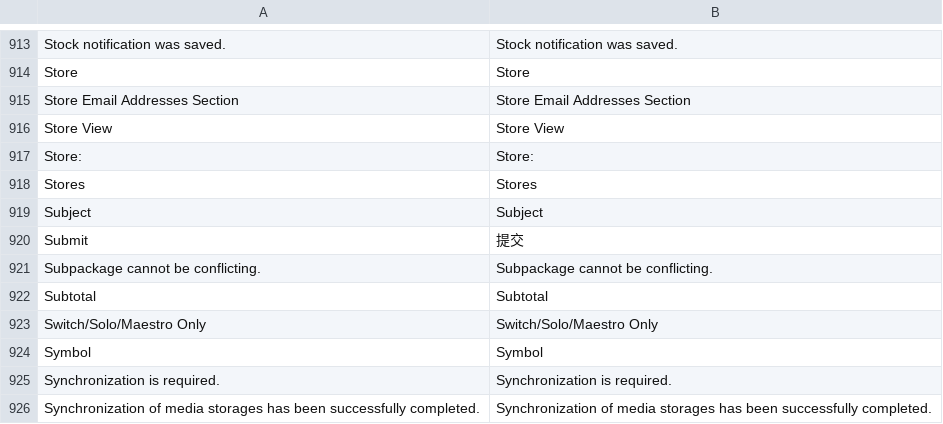
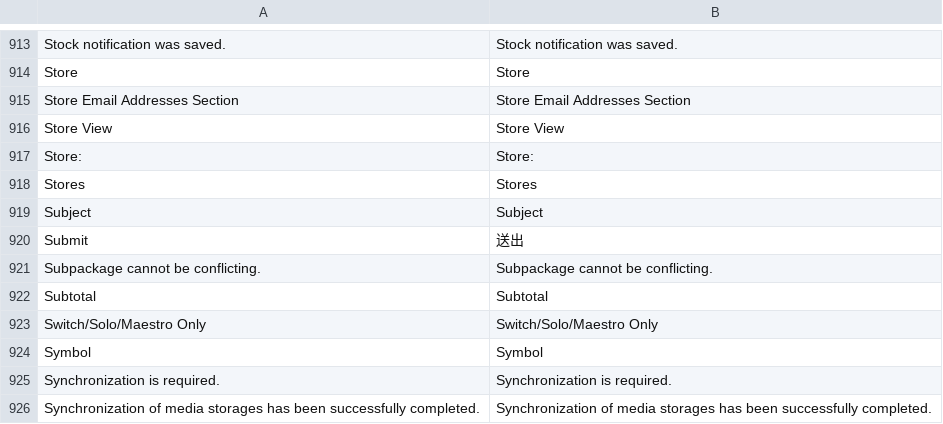
Before and after one commit to gamlinnia/li_magento, a CSV file: app/locale/zh_TW/Mage_Adminhtml.csv, drawn as a sheet; only a part is shown, gaps mark what is left out.

Commit message:
translation

```diff
--- a/app/locale/zh_TW/Mage_Adminhtml.csv
+++ b/app/locale/zh_TW/Mage_Adminhtml.csv
@@ -919,3 +919,3 @@
 "Subject","Subject"
-"Submit","提交"
+"Submit","送出"
 "Subpackage cannot be conflicting.","Subpackage cannot be conflicting."
```
Also changed, not shown: app/locale/zh_TW/Mage_Contacts.csv, app/locale/zh_TW/Mage_Customer.csv, 2 other files.
